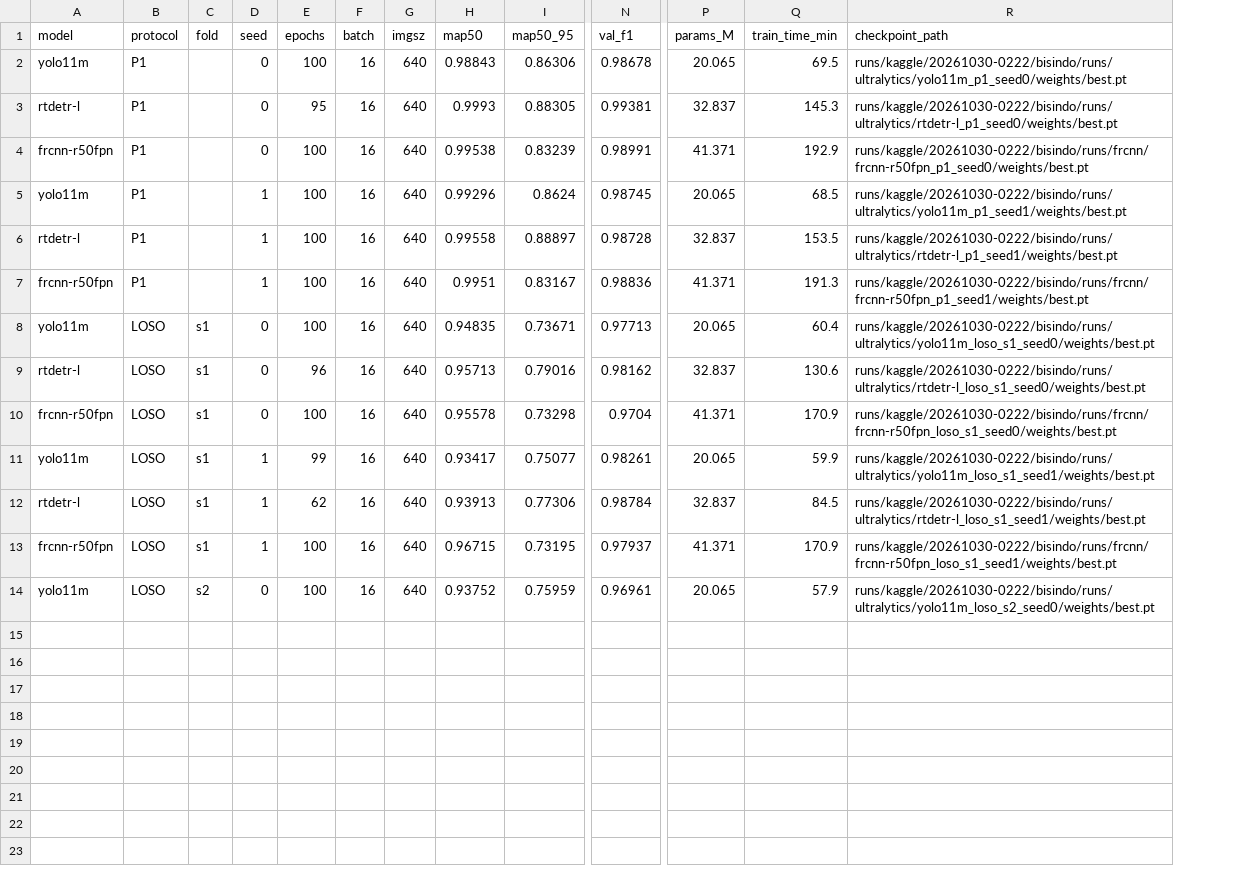
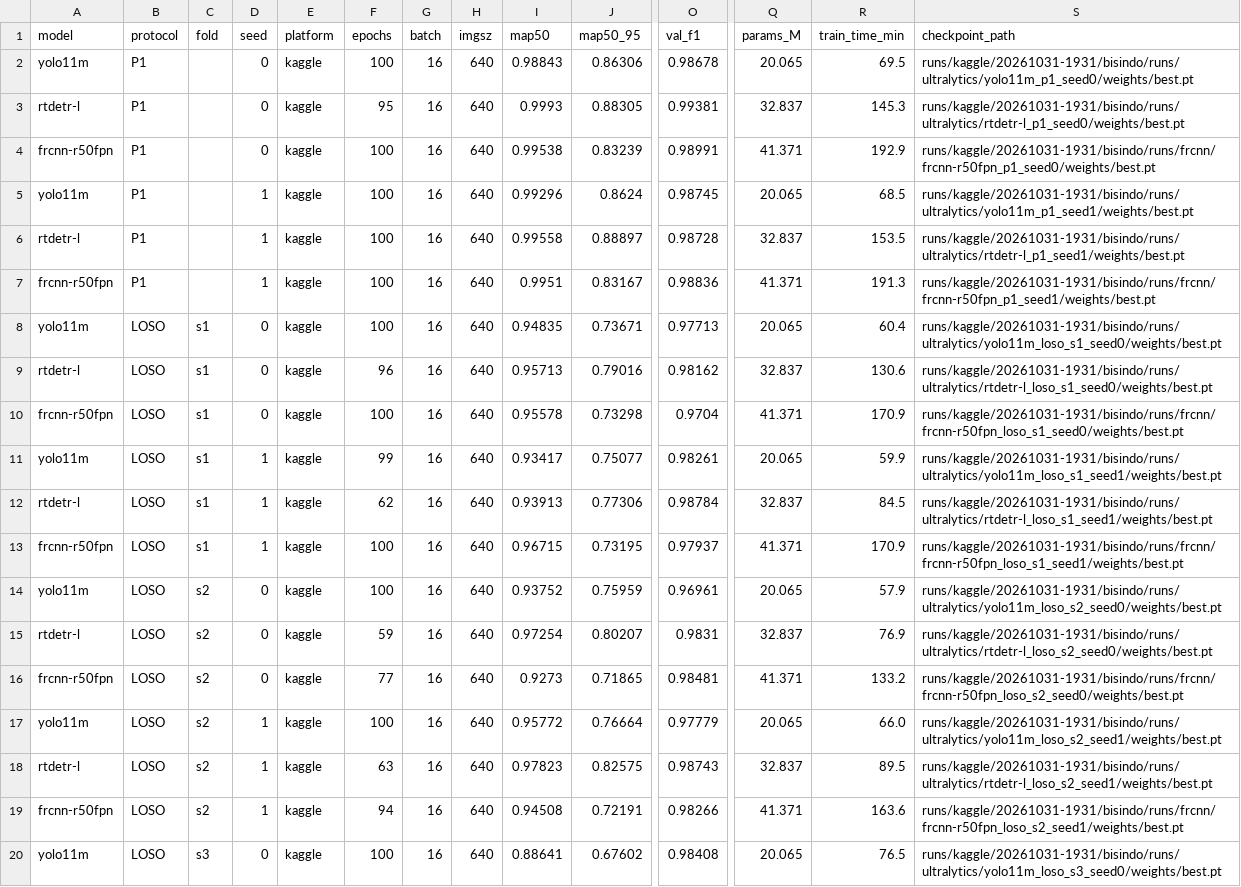
Before and after one commit to ajimaruu/bisindo-signer-independent, a CSV file: results/runs.csv, drawn as a sheet; only a part is shown, gaps mark what is left out; addresses are those after the commit; rows hold the shown columns only; the diff names each change by its address in the sheet, - before the commit and + after, or states it on an @@ line.

Commit message:
Main session 4 results: LOSO fold s2 complete
- runs.csv / per_class.csv: 19 runs (platform column), LOSO summaries and
  confusion matrices over folds s1-s2
- config_log sections 28 (Colab, dataset version, FPS) and 29 (main-4)

```diff
--- a/results/runs.csv
+++ b/results/runs.csv
+column E (platform), rows 2-14: all kaggle
-S2 (checkpoint_path): runs/kaggle/20261030-0222/bisindo/runs/ultralytics/yolo11m_p1_seed0/weights/best.pt
+S2 (checkpoint_path): runs/kaggle/20261031-1931/bisindo/runs/ultralytics/yolo11m_p1_seed0/weights/best.pt
-S3 (checkpoint_path): runs/kaggle/20261030-0222/bisindo/runs/ultralytics/rtdetr-l_p1_seed0/weights/best.pt
+S3 (checkpoint_path): runs/kaggle/20261031-1931/bisindo/runs/ultralytics/rtdetr-l_p1_seed0/weights/best.pt
-S4 (checkpoint_path): runs/kaggle/20261030-0222/bisindo/runs/frcnn/frcnn-r50fpn_p1_seed0/weights/best.pt
+S4 (checkpoint_path): runs/kaggle/20261031-1931/bisindo/runs/frcnn/frcnn-r50fpn_p1_seed0/weights/best.pt
-S5 (checkpoint_path): runs/kaggle/20261030-0222/bisindo/runs/ultralytics/yolo11m_p1_seed1/weights/best.pt
+S5 (checkpoint_path): runs/kaggle/20261031-1931/bisindo/runs/ultralytics/yolo11m_p1_seed1/weights/best.pt
-S6 (checkpoint_path): runs/kaggle/20261030-0222/bisindo/runs/ultralytics/rtdetr-l_p1_seed1/weights/best.pt
+S6 (checkpoint_path): runs/kaggle/20261031-1931/bisindo/runs/ultralytics/rtdetr-l_p1_seed1/weights/best.pt
-S7 (checkpoint_path): runs/kaggle/20261030-0222/bisindo/runs/frcnn/frcnn-r50fpn_p1_seed1/weights/best.pt
+S7 (checkpoint_path): runs/kaggle/20261031-1931/bisindo/runs/frcnn/frcnn-r50fpn_p1_seed1/weights/best.pt
-S8 (checkpoint_path): runs/kaggle/20261030-0222/bisindo/runs/ultralytics/yolo11m_loso_s1_seed0/weights/best.pt
+S8 (checkpoint_path): runs/kaggle/20261031-1931/bisindo/runs/ultralytics/yolo11m_loso_s1_seed0/weights/best.pt
-S9 (checkpoint_path): runs/kaggle/20261030-0222/bisindo/runs/ultralytics/rtdetr-l_loso_s1_seed0/weights/best.pt
+S9 (checkpoint_path): runs/kaggle/20261031-1931/bisindo/runs/ultralytics/rtdetr-l_loso_s1_seed0/weights/best.pt
-S10 (checkpoint_path): runs/kaggle/20261030-0222/bisindo/runs/frcnn/frcnn-r50fpn_loso_s1_seed0/weights/best.pt
+S10 (checkpoint_path): runs/kaggle/20261031-1931/bisindo/runs/frcnn/frcnn-r50fpn_loso_s1_seed0/weights/best.pt
-S11 (checkpoint_path): runs/kaggle/20261030-0222/bisindo/runs/ultralytics/yolo11m_loso_s1_seed1/weights/best.pt
+S11 (checkpoint_path): runs/kaggle/20261031-1931/bisindo/runs/ultralytics/yolo11m_loso_s1_seed1/weights/best.pt
-S12 (checkpoint_path): runs/kaggle/20261030-0222/bisindo/runs/ultralytics/rtdetr-l_loso_s1_seed1/weights/best.pt
+S12 (checkpoint_path): runs/kaggle/20261031-1931/bisindo/runs/ultralytics/rtdetr-l_loso_s1_seed1/weights/best.pt
-S13 (checkpoint_path): runs/kaggle/20261030-0222/bisindo/runs/frcnn/frcnn-r50fpn_loso_s1_seed1/weights/best.pt
+S13 (checkpoint_path): runs/kaggle/20261031-1931/bisindo/runs/frcnn/frcnn-r50fpn_loso_s1_seed1/weights/best.pt
-S14 (checkpoint_path): runs/kaggle/20261030-0222/bisindo/runs/ultralytics/yolo11m_loso_s2_seed0/weights/best.pt
+S14 (checkpoint_path): runs/kaggle/20261031-1931/bisindo/runs/ultralytics/yolo11m_loso_s2_seed0/weights/best.pt
+row 15: rtdetr-l | LOSO | s2 | 0 | kaggle | 59 | 16 | 640 | 0.97254 | 0.80207 | 0.9831 | 32.837 | 76.9 | runs/kaggle/20261031-1931/bisindo/runs/ultralytics/rtdetr-l_loso_s2_seed0/weights/best.pt
+row 16: frcnn-r50fpn | LOSO | s2 | 0 | kaggle | 77 | 16 | 640 | 0.9273 | 0.71865 | 0.98481 | 41.371 | 133.2 | runs/kaggle/20261031-1931/bisindo/runs/frcnn/frcnn-r50fpn_loso_s2_seed0/weights/best.pt
+row 17: yolo11m | LOSO | s2 | 1 | kaggle | 100 | 16 | 640 | 0.95772 | 0.76664 | 0.97779 | 20.065 | 66.0 | runs/kaggle/20261031-1931/bisindo/runs/ultralytics/yolo11m_loso_s2_seed1/weights/best.pt
+row 18: rtdetr-l | LOSO | s2 | 1 | kaggle | 63 | 16 | 640 | 0.97823 | 0.82575 | 0.98743 | 32.837 | 89.5 | runs/kaggle/20261031-1931/bisindo/runs/ultralytics/rtdetr-l_loso_s2_seed1/weights/best.pt
+row 19: frcnn-r50fpn | LOSO | s2 | 1 | kaggle | 94 | 16 | 640 | 0.94508 | 0.72191 | 0.98266 | 41.371 | 163.6 | runs/kaggle/20261031-1931/bisindo/runs/frcnn/frcnn-r50fpn_loso_s2_seed1/weights/best.pt
+row 20: yolo11m | LOSO | s3 | 0 | kaggle | 100 | 16 | 640 | 0.88641 | 0.67602 | 0.98408 | 20.065 | 76.5 | runs/kaggle/20261031-1931/bisindo/runs/ultralytics/yolo11m_loso_s3_seed0/weights/best.pt
```
Also changed, not shown: results/kaggle/sessions.csv, results/kaggle/ultralytics/rtdetr-l_loso_s2_seed0/gpu_log.csv, 21 other files.
